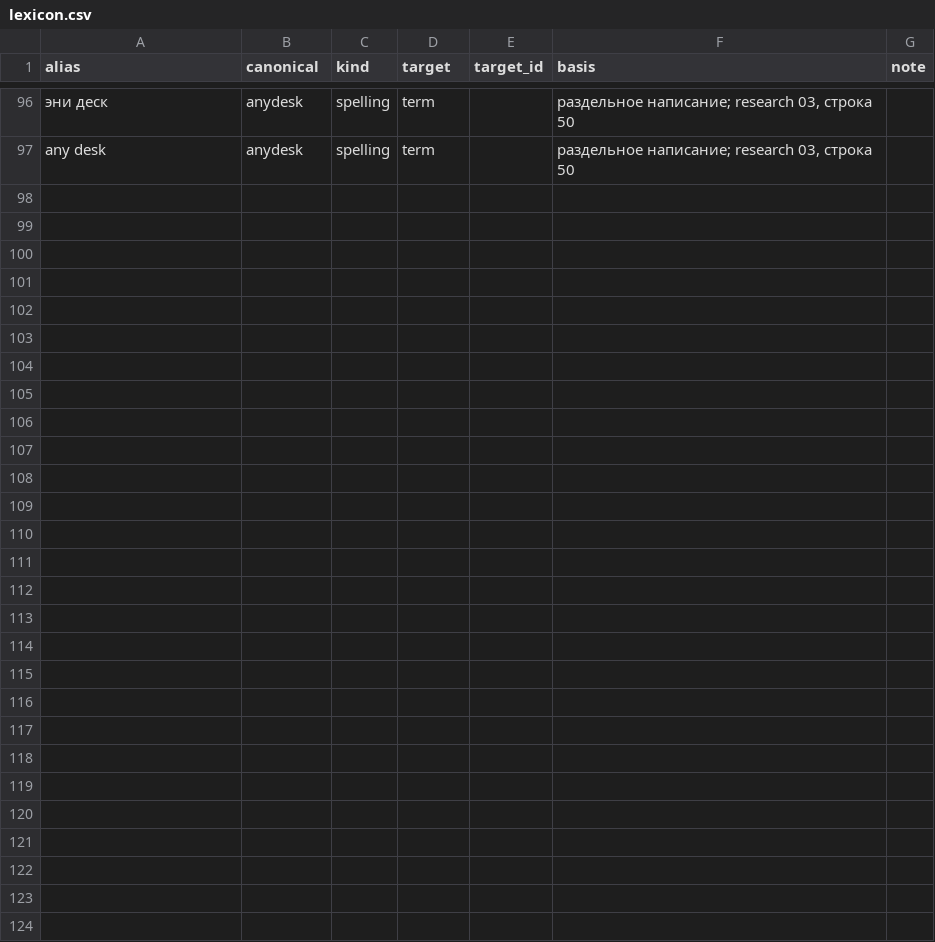
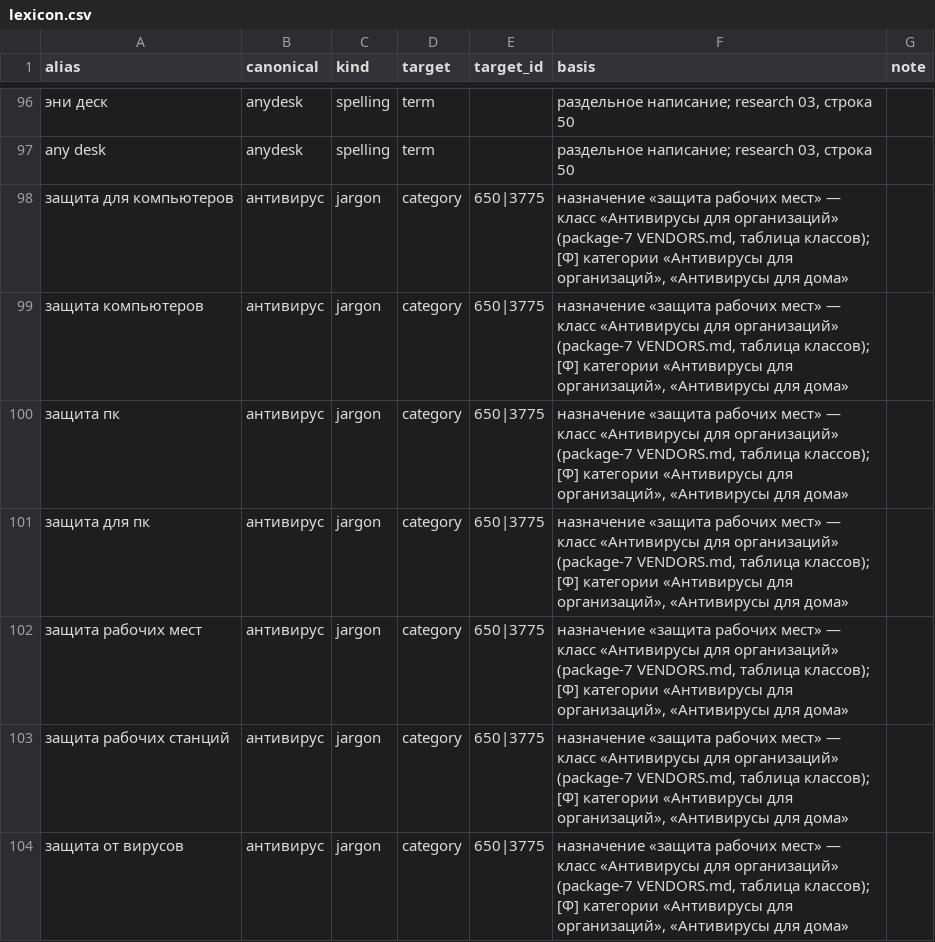
Before and after one commit to olegator-rus/rokotovka-plexet-kuznitsa, a CSV file: data/softline/lexicon.csv, drawn as a sheet; only a part is shown, gaps mark what is left out; the diff names each change by its address in the sheet, - before the commit and + after, or states it on an @@ line.

Commit message:
Поиск: «в офисе» и «для офиса» — место, а не офисный пакет; «защита для компьютеров» → антивирусы для организаций

```diff
--- a/data/softline/lexicon.csv
+++ b/data/softline/lexicon.csv
+row 98: защита для компьютеров | антивирус | jargon | category | 650|3775 | назначение «защита рабочих мест» — класс «Антивирусы для организаций» (package-7 VENDORS.md, таблица классов); [Ф] категории «Антивирусы для организаций», «Антивирусы для дома»
+row 99: защита компьютеров | антивирус | jargon | category | 650|3775 | назначение «защита рабочих мест» — класс «Антивирусы для организаций» (package-7 VENDORS.md, таблица классов); [Ф] категории «Антивирусы для организаций», «Антивирусы для дома»
+row 100: защита пк | антивирус | jargon | category | 650|3775 | назначение «защита рабочих мест» — класс «Антивирусы для организаций» (package-7 VENDORS.md, таблица классов); [Ф] категории «Антивирусы для организаций», «Антивирусы для дома»
+row 101: защита для пк | антивирус | jargon | category | 650|3775 | назначение «защита рабочих мест» — класс «Антивирусы для организаций» (package-7 VENDORS.md, таблица классов); [Ф] категории «Антивирусы для организаций», «Антивирусы для дома»
+row 102: защита рабочих мест | антивирус | jargon | category | 650|3775 | назначение «защита рабочих мест» — класс «Антивирусы для организаций» (package-7 VENDORS.md, таблица классов); [Ф] категории «Антивирусы для организаций», «Антивирусы для дома»
+row 103: защита рабочих станций | антивирус | jargon | category | 650|3775 | назначение «защита рабочих мест» — класс «Антивирусы для организаций» (package-7 VENDORS.md, таблица классов); [Ф] категории «Антивирусы для организаций», «Антивирусы для дома»
+row 104: защита от вирусов | антивирус | jargon | category | 650|3775 | назначение «защита рабочих мест» — класс «Антивирусы для организаций» (package-7 VENDORS.md, таблица классов); [Ф] категории «Антивирусы для организаций», «Антивирусы для дома»
```
Also changed, not shown: 2 other files.
